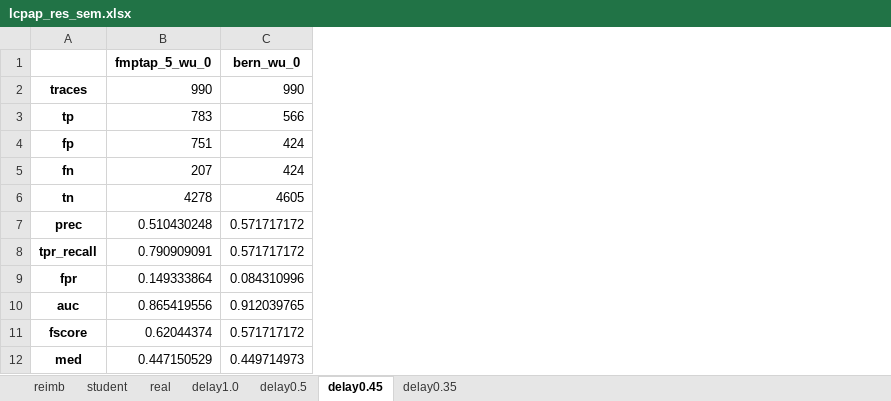
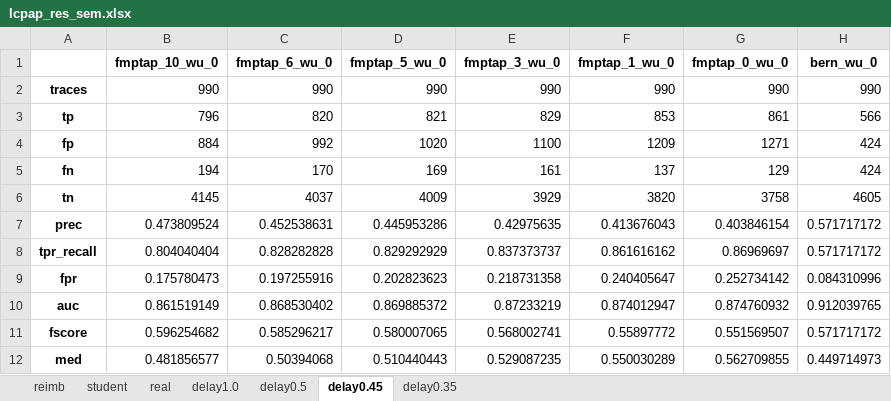
Before and after one commit to tok2000/UIStreamSegmentation, an Excel workbook: bernard/experiment/results/results_complete/lcpap_res_sem.xlsx, sheet delay0.45, drawn as a sheet; values as stored, in another font and other column widths than the file's, no borders; addresses are those after the commit; the diff names each change by its address in the sheet, - before the commit and + after, or states it on an @@ line.

```diff
--- a/bernard/experiment/results/results_complete/lcpap_res_sem.xlsx (sheet delay0.45)
+++ b/bernard/experiment/results/results_complete/lcpap_res_sem.xlsx (sheet delay0.45)
+column B (fmptap_10_wu_0), rows 2-12: 990 | 796 | 884 | 194 | 4145 | 0.473809524 | 0.804040404 | 0.175780473 | 0.861519149 | 0.596254682 | 0.481856577
+column C (fmptap_6_wu_0), rows 2-12: 990 | 820 | 992 | 170 | 4037 | 0.452538631 | 0.828282828 | 0.197255916 | 0.868530402 | 0.585296217 | 0.50394068
+column E (fmptap_3_wu_0), rows 2-12: 990 | 829 | 1100 | 161 | 3929 | 0.42975635 | 0.837373737 | 0.218731358 | 0.87233219 | 0.568002741 | 0.529087235
+column F (fmptap_1_wu_0), rows 2-12: 990 | 853 | 1209 | 137 | 3820 | 0.413676043 | 0.861616162 | 0.240405647 | 0.874012947 | 0.55897772 | 0.550030289
+column G (fmptap_0_wu_0), rows 2-12: 990 | 861 | 1271 | 129 | 3758 | 0.403846154 | 0.86969697 | 0.252734142 | 0.874760932 | 0.551569507 | 0.562709855
-D3 (fmptap_5_wu_0): 783
+D3 (fmptap_5_wu_0): 821
-D4 (fmptap_5_wu_0): 751
+D4 (fmptap_5_wu_0): 1020
-D5 (fmptap_5_wu_0): 207
+D5 (fmptap_5_wu_0): 169
-D6 (fmptap_5_wu_0): 4278
+D6 (fmptap_5_wu_0): 4009
-D7 (fmptap_5_wu_0): 0.510430248
+D7 (fmptap_5_wu_0): 0.445953286
-D8 (fmptap_5_wu_0): 0.790909091
+D8 (fmptap_5_wu_0): 0.829292929
-D9 (fmptap_5_wu_0): 0.149333864
+D9 (fmptap_5_wu_0): 0.202823623
-D10 (fmptap_5_wu_0): 0.865419556
+D10 (fmptap_5_wu_0): 0.869885372
-D11 (fmptap_5_wu_0): 0.62044374
+D11 (fmptap_5_wu_0): 0.580007065
-D12 (fmptap_5_wu_0): 0.447150529
+D12 (fmptap_5_wu_0): 0.510440443
```
Also changed, not shown: sheet delay1.0, sheet delay0.5, sheet delay0.35, sheet real, sheet student, sheet reimb, bernard/experiment/results/results_complete/tap_res_quant_0.95.xlsx, 27 other files.
